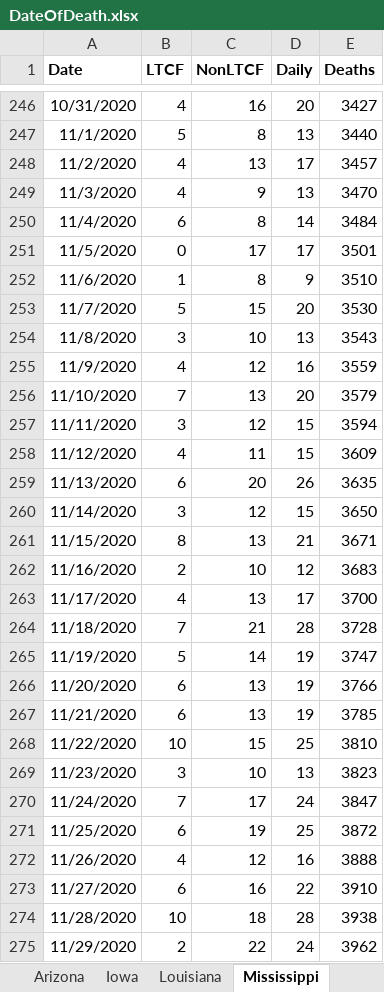
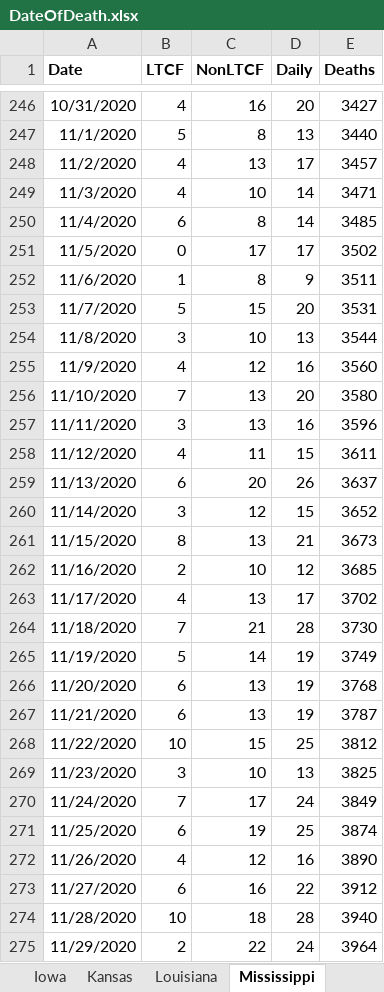
Before and after one commit to PatrickDRusk/covid, an Excel workbook: notebooks/DateOfDeath.xlsx, sheet Mississippi, drawn as a sheet; only a part is shown, gaps mark what is left out; values as stored, in another font and other column widths than the file's, no borders; the diff covers the shown part only; the diff names each change by its address in the sheet, - before the commit and + after, or states it on an @@ line.

```diff
--- a/notebooks/DateOfDeath.xlsx (sheet Mississippi)
+++ b/notebooks/DateOfDeath.xlsx (sheet Mississippi)
+sheet tab: Kansas
-C249 (NonLTCF): 9
+C249 (NonLTCF): 10
-D249 (Daily): 13
+D249 (Daily): 14
-E249 (Deaths): 3470
+E249 (Deaths): 3471
-E250 (Deaths): 3484
+E250 (Deaths): 3485
-E251 (Deaths): 3501
+E251 (Deaths): 3502
-E252 (Deaths): 3510
+E252 (Deaths): 3511
-E253 (Deaths): 3530
+E253 (Deaths): 3531
-E254 (Deaths): 3543
+E254 (Deaths): 3544
-E255 (Deaths): 3559
+E255 (Deaths): 3560
-E256 (Deaths): 3579
+E256 (Deaths): 3580
-C257 (NonLTCF): 12
+C257 (NonLTCF): 13
-D257 (Daily): 15
+D257 (Daily): 16
-E257 (Deaths): 3594
+E257 (Deaths): 3596
-E258 (Deaths): 3609
+E258 (Deaths): 3611
-E259 (Deaths): 3635
+E259 (Deaths): 3637
-E260 (Deaths): 3650
+E260 (Deaths): 3652
-E261 (Deaths): 3671
+E261 (Deaths): 3673
-E262 (Deaths): 3683
+E262 (Deaths): 3685
-E263 (Deaths): 3700
+E263 (Deaths): 3702
-E264 (Deaths): 3728
+E264 (Deaths): 3730
-E265 (Deaths): 3747
+E265 (Deaths): 3749
-E266 (Deaths): 3766
+E266 (Deaths): 3768
-E267 (Deaths): 3785
+E267 (Deaths): 3787
-E268 (Deaths): 3810
+E268 (Deaths): 3812
-E269 (Deaths): 3823
+E269 (Deaths): 3825
-E270 (Deaths): 3847
+E270 (Deaths): 3849
-E271 (Deaths): 3872
+E271 (Deaths): 3874
-E272 (Deaths): 3888
+E272 (Deaths): 3890
-E273 (Deaths): 3910
+E273 (Deaths): 3912
-E274 (Deaths): 3938
+E274 (Deaths): 3940
-E275 (Deaths): 3962
+E275 (Deaths): 3964
```
Also changed, not shown: 22 added rows and 153 edited cells elsewhere in this sheet, sheet New Jersey, sheet South Carolina, sheet Arizona, sheet Alabama, sheet Iowa, sheet South Dakota, 6 other files.
